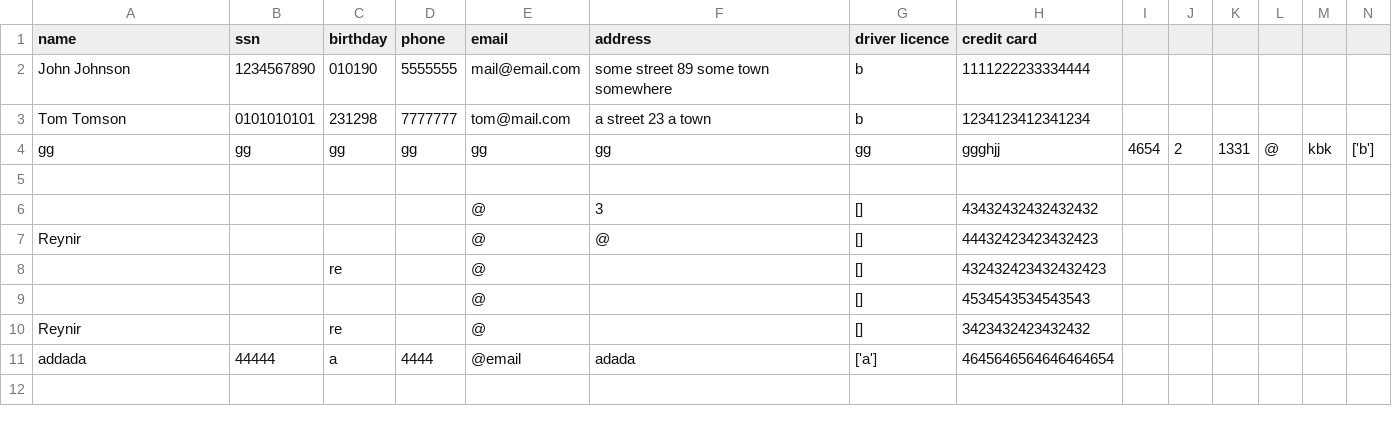
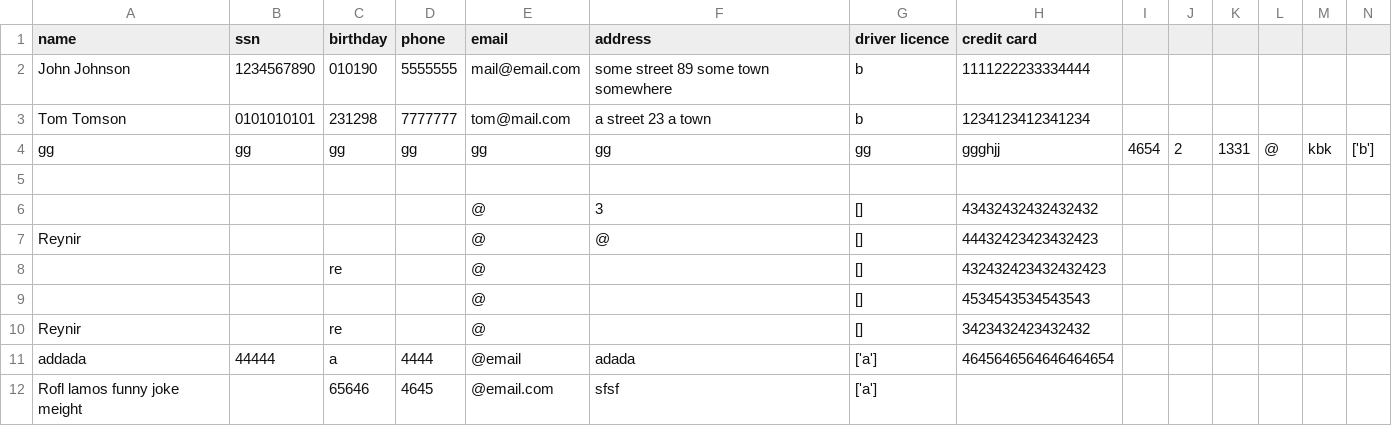
Before and after one commit to reynirf/verklegtnamskeid, a CSV file: data/customers.csv, drawn as a sheet; only a part is shown; rows hold the shown columns only; the diff names each change by its address in the sheet, - before the commit and + after, or states it on an @@ line.

```diff
--- a/data/customers.csv
+++ b/data/customers.csv
+row 12: Rofl lamos funny joke meight |  | 65646 | 4645 | @email.com | sfsf | ['a']
```
Also changed, not shown: 5 other files.
